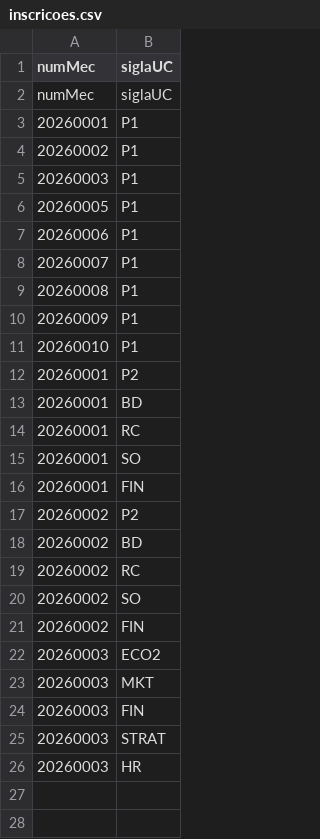
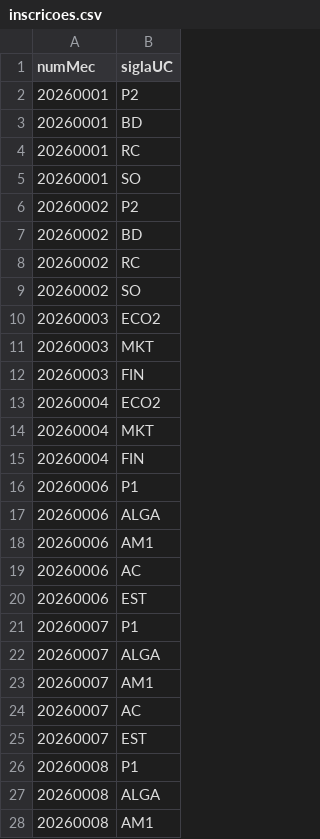
Before and after one commit to 1251943Levi/LP2-Grupo1, a CSV file: LP2-Grupo1/bd/inscricoes.csv, drawn as a sheet; only a part is shown; the diff covers the shown part only.

Commit message:
ficheiro inscricoes

```diff
--- a/LP2-Grupo1/bd/inscricoes.csv
+++ b/LP2-Grupo1/bd/inscricoes.csv
@@ -1,12 +1,2 @@
 numMec;siglaUC
-numMec;siglaUC
-20260001;P1
-20260002;P1
-20260003;P1
-20260005;P1
-20260006;P1
-20260007;P1
-20260008;P1
-20260009;P1
-20260010;P1
 20260001;P2
@@ -15,3 +5,2 @@ numMec;siglaUC
 20260001;SO
-20260001;FIN
 20260002;P2
@@ -20,3 +9,2 @@ numMec;siglaUC
 20260002;SO
-20260002;FIN
 20260003;ECO2
@@ -24,3 +12,17 @@ numMec;siglaUC
 20260003;FIN
-20260003;STRAT
-20260003;HR
+20260004;ECO2
+20260004;MKT
+20260004;FIN
+20260006;P1
+20260006;ALGA
+20260006;AM1
+20260006;AC
+20260006;EST
+20260007;P1
+20260007;ALGA
+20260007;AM1
+20260007;AC
+20260007;EST
+20260008;P1
+20260008;ALGA
+20260008;AM1
```
Also changed, not shown: 10 added rows elsewhere in this file.
